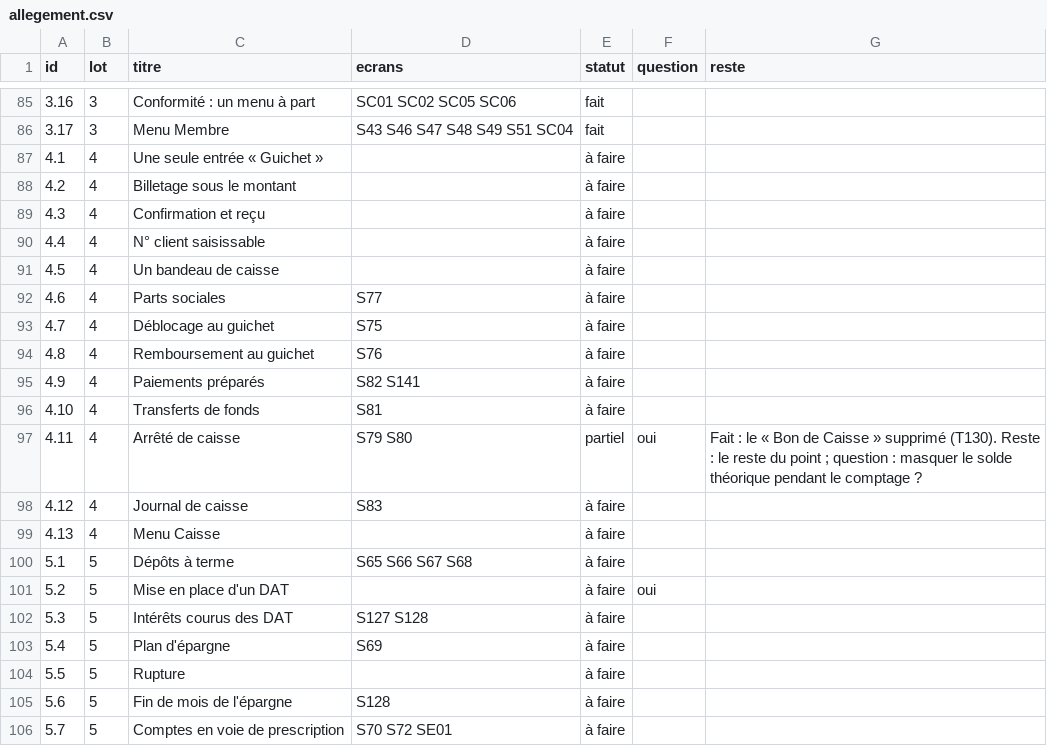
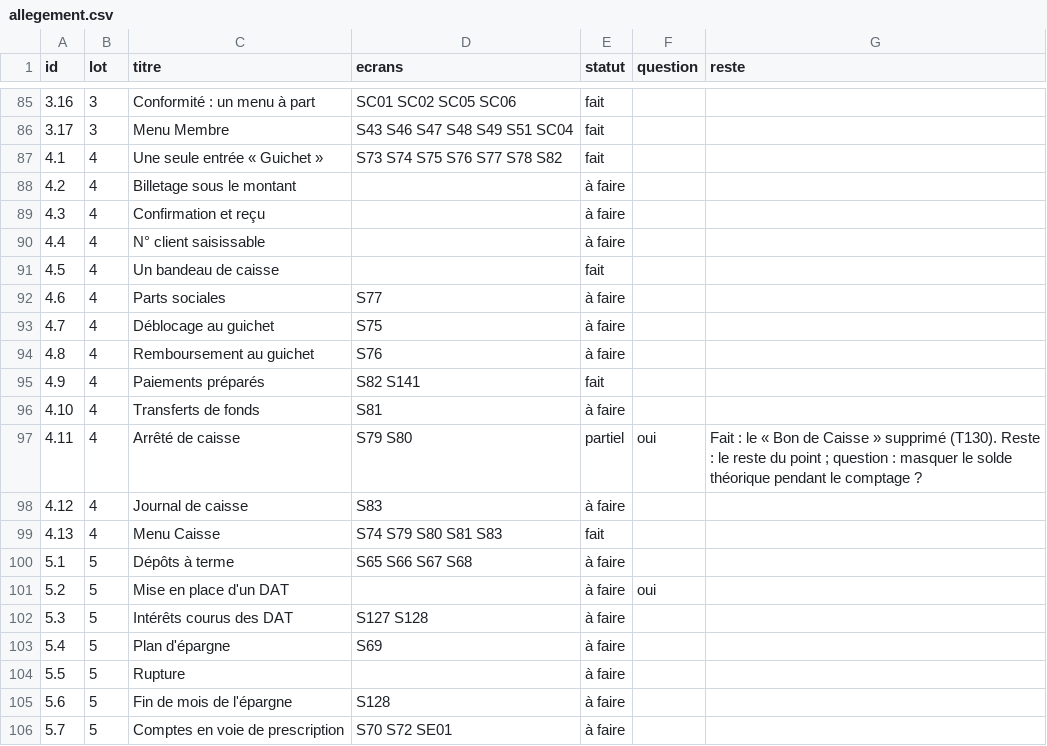
Before and after one commit to manatandu/Microfina-, a CSV file: replica/allegement.csv, drawn as a sheet; only a part is shown, gaps mark what is left out.

```diff
--- a/replica/allegement.csv
+++ b/replica/allegement.csv
@@ -86,3 +86,3 @@ id,lot,titre,ecrans,statut,question,reste
 3.17,3,Menu Membre,S43 S46 S47 S48 S49 S51 SC04,fait,,
-4.1,4,Une seule entrée « Guichet »,,à faire,,
+4.1,4,Une seule entrée « Guichet »,S73 S74 S75 S76 S77 S78 S82,fait,,
 4.2,4,Billetage sous le montant,,à faire,,
@@ -90,3 +90,3 @@ id,lot,titre,ecrans,statut,question,reste
 4.4,4,N° client saisissable,,à faire,,
-4.5,4,Un bandeau de caisse,,à faire,,
+4.5,4,Un bandeau de caisse,,fait,,
 4.6,4,Parts sociales,S77,à faire,,
@@ -94,3 +94,3 @@ id,lot,titre,ecrans,statut,question,reste
 4.8,4,Remboursement au guichet,S76,à faire,,
-4.9,4,Paiements préparés,S82 S141,à faire,,
+4.9,4,Paiements préparés,S82 S141,fait,,
 4.10,4,Transferts de fonds,S81,à faire,,
@@ -98,3 +98,3 @@ id,lot,titre,ecrans,statut,question,reste
 4.12,4,Journal de caisse,S83,à faire,,
-4.13,4,Menu Caisse,,à faire,,
+4.13,4,Menu Caisse,S74 S79 S80 S81 S83,fait,,
 5.1,5,Dépôts à terme,S65 S66 S67 S68,à faire,,
```
Also changed, not shown: replica/decisions.csv, 16 other files.
